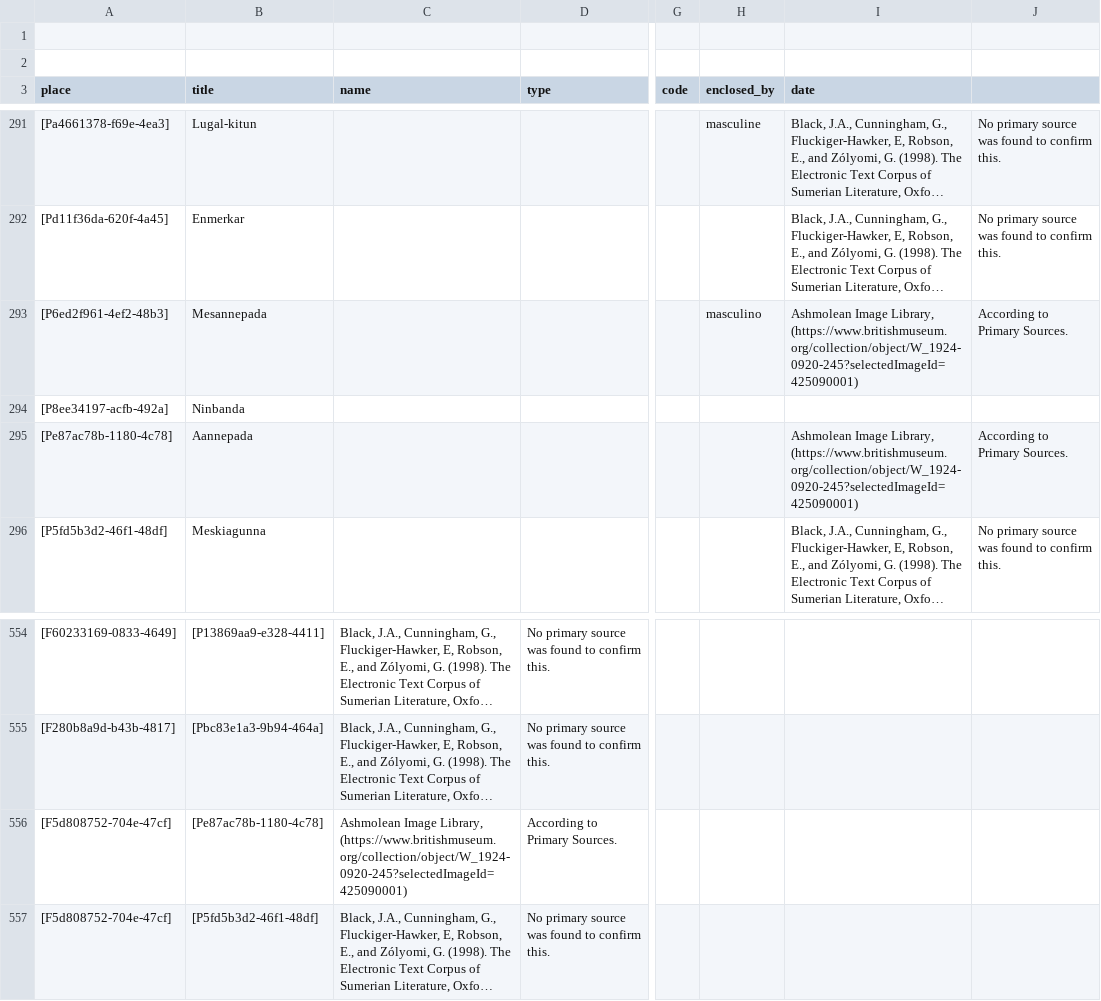
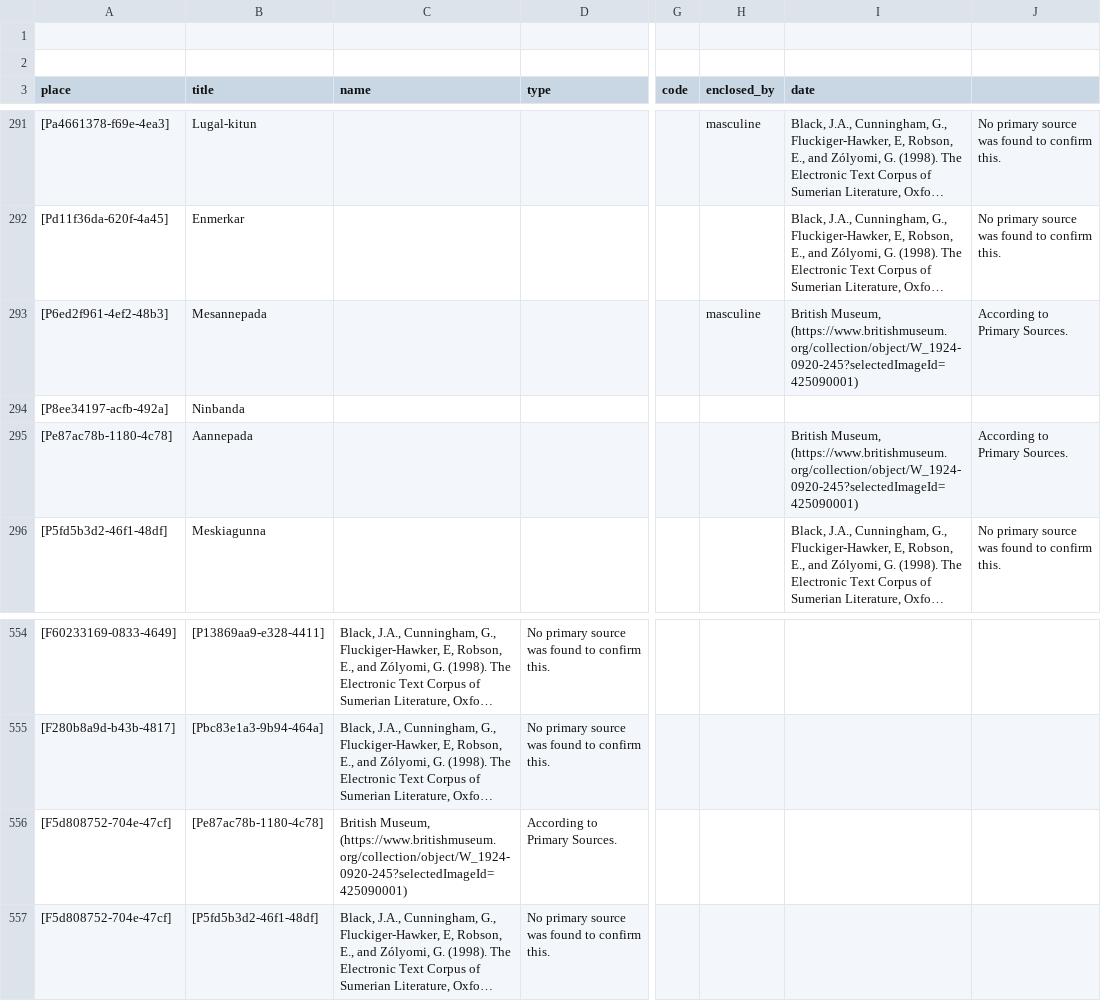
Before and after one commit to historytracers/historytracers, a CSV file: csv/families-en-US.csv, drawn as a sheet; only a part is shown, gaps mark what is left out; long unchanged cells end in …; the diff names each change by its address in the sheet, - before the commit and + after, or states it on an @@ line.

```diff
--- a/csv/families-en-US.csv
+++ b/csv/families-en-US.csv
-H293 (enclosed_by): masculino
+H293 (enclosed_by): masculine
-I293 (date): Ashmolean Image Library, (https://www.britishmuseum.org/collection/object/W_1924-0920-245?selectedImageId=425090001)
+I293 (date): British Museum, (https://www.britishmuseum.org/collection/object/W_1924-0920-245?selectedImageId=425090001)
-I295 (date): Ashmolean Image Library, (https://www.britishmuseum.org/collection/object/W_1924-0920-245?selectedImageId=425090001)
+I295 (date): British Museum, (https://www.britishmuseum.org/collection/object/W_1924-0920-245?selectedImageId=425090001)
-C556 (name): Ashmolean Image Library, (https://www.britishmuseum.org/collection/object/W_1924-0920-245?selectedImageId=425090001)
+C556 (name): British Museum, (https://www.britishmuseum.org/collection/object/W_1924-0920-245?selectedImageId=425090001)
```
Also changed, not shown: csv/families-es-ES.csv, csv/families-pt-BR.csv, 7 other files.
